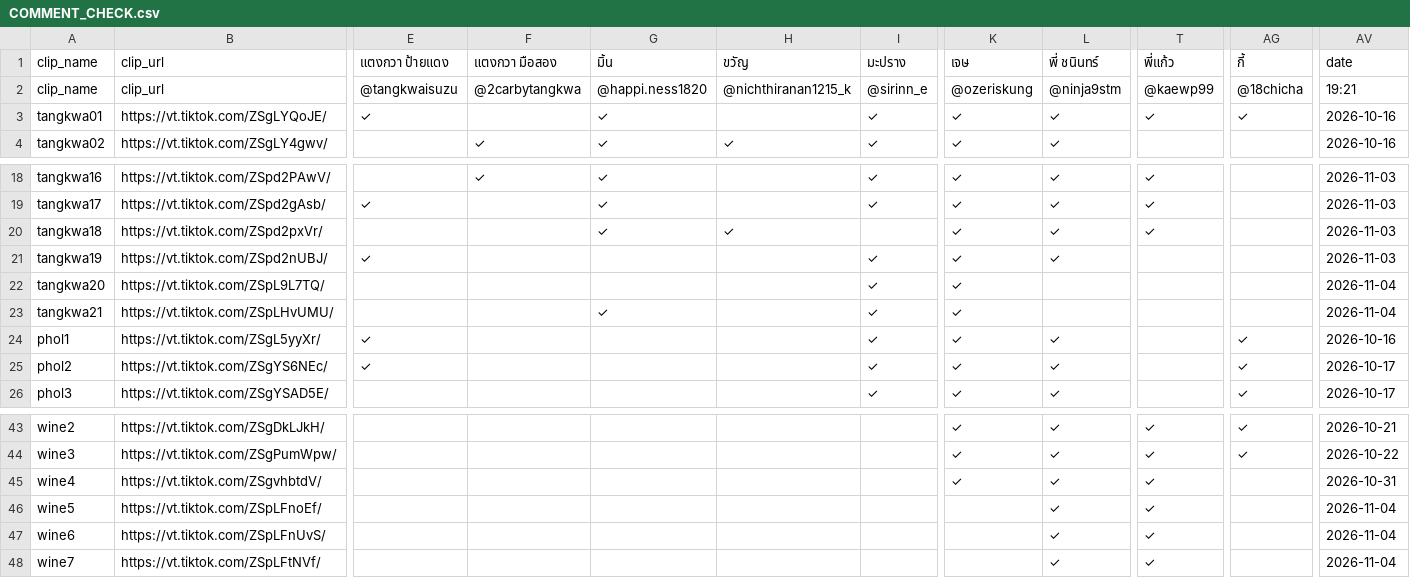
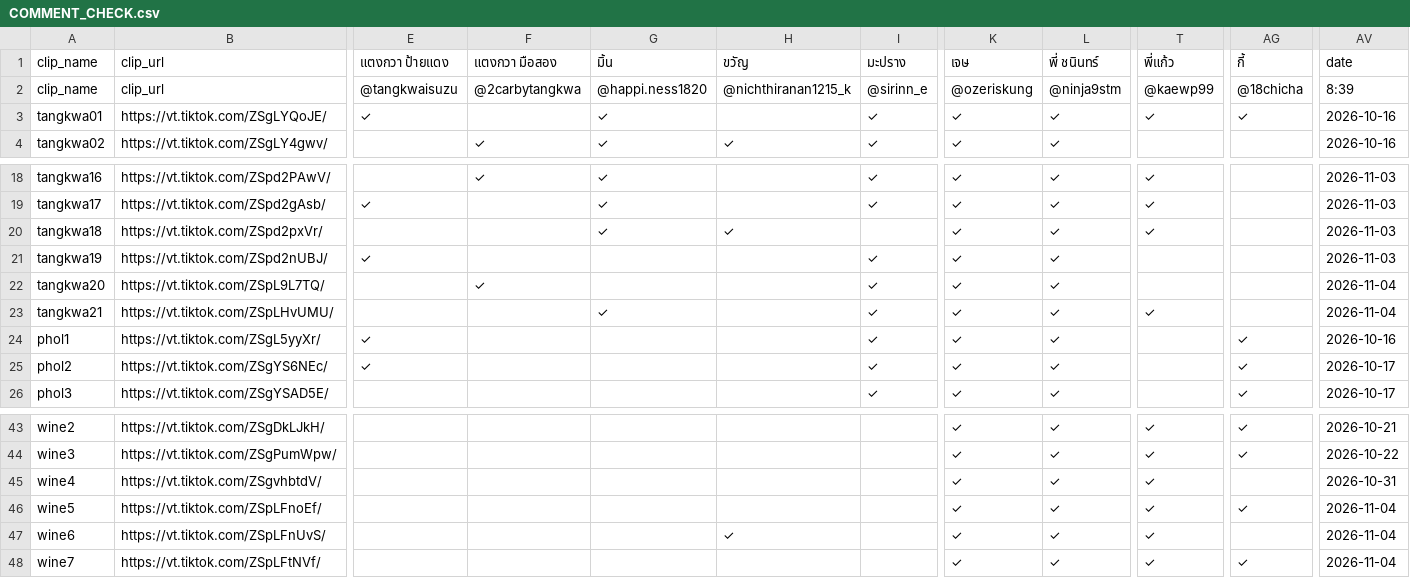
Before and after one commit to it-stm/tiktok, a CSV file: COMMENT_CHECK.csv, drawn as a sheet; only a part is shown, gaps mark what is left out; the diff names each change by its address in the sheet, - before the commit and + after, or states it on an @@ line.

Commit message:
Update TikTok comment report

```diff
--- a/COMMENT_CHECK.csv
+++ b/COMMENT_CHECK.csv
-AV2: 19:21
+AV2: 8:39
-F22: (empty)
+F22: ✓
-L22:L23: (empty)
+L22:L23: ✓
-T23: (empty)
+T23: ✓
-K46:K48: (empty)
+K46:K48: ✓
-AG46: (empty)
+AG46: ✓
-H47: (empty)
+H47: ✓
-AG48: (empty)
+AG48: ✓
```
